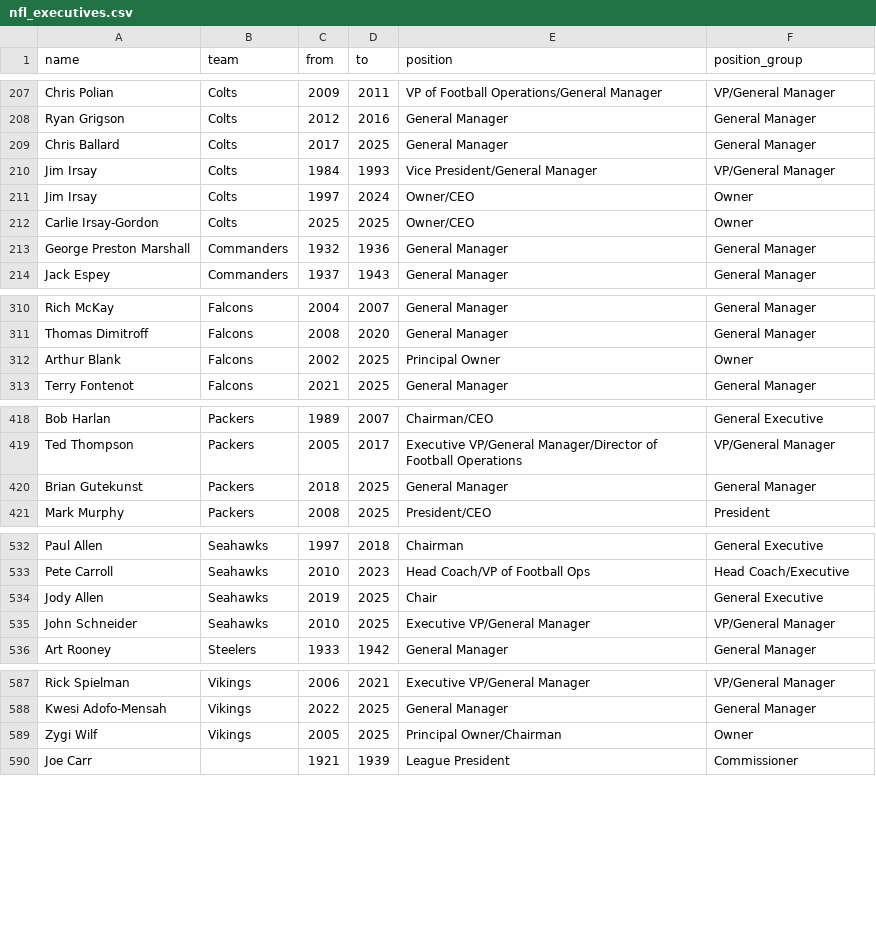
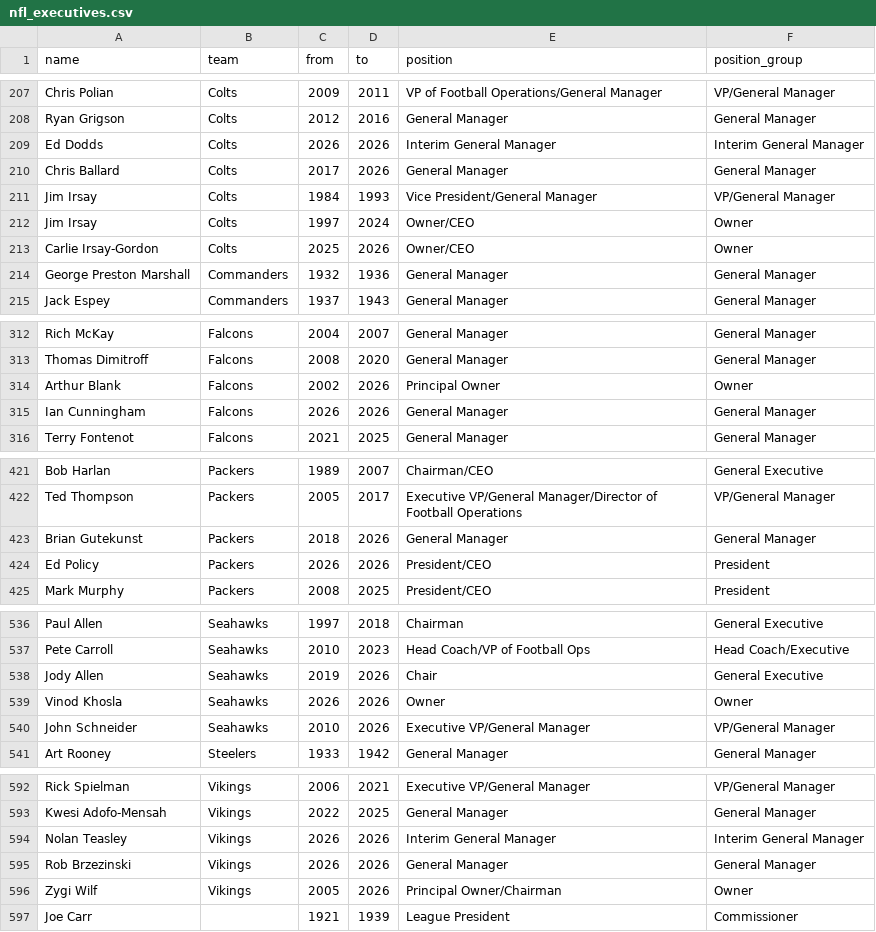
Before and after one commit to samhoppen/NFL_public, a CSV file: data/nfl_executives.csv, drawn as a sheet; only a part is shown, gaps mark what is left out; the diff covers the shown part only.

```diff
--- a/data/nfl_executives.csv
+++ b/data/nfl_executives.csv
@@ -208,6 +208,7 @@ Chris Polian,Colts,2009,2011,VP of Football Operations/General Manager,VP/Genera
 Ryan Grigson,Colts,2012,2016,General Manager,General Manager
-Chris Ballard,Colts,2017,2025,General Manager,General Manager
+Ed Dodds,Colts,2026,2026,Interim General Manager,Interim General Manager
+Chris Ballard,Colts,2017,2026,General Manager,General Manager
 Jim Irsay,Colts,1984,1993,Vice President/General Manager,VP/General Manager
 Jim Irsay,Colts,1997,2024,Owner/CEO,Owner
-Carlie Irsay-Gordon,Colts,2025,2025,Owner/CEO,Owner
+Carlie Irsay-Gordon,Colts,2025,2026,Owner/CEO,Owner
 George Preston Marshall,Commanders,1932,1936,General Manager,General Manager
@@ -311,3 +313,4 @@ Rich McKay,Falcons,2004,2007,General Manager,General Manager
 Thomas Dimitroff,Falcons,2008,2020,General Manager,General Manager
-Arthur Blank,Falcons,2002,2025,Principal Owner,Owner
+Arthur Blank,Falcons,2002,2026,Principal Owner,Owner
+Ian Cunningham,Falcons,2026,2026,General Manager,General Manager
 Terry Fontenot,Falcons,2021,2025,General Manager,General Manager
@@ -419,3 +422,4 @@ Bob Harlan,Packers,1989,2007,Chairman/CEO,General Executive
 Ted Thompson,Packers,2005,2017,Executive VP/General Manager/Director of Football Operations,VP/General Manager
-Brian Gutekunst,Packers,2018,2025,General Manager,General Manager
+Brian Gutekunst,Packers,2018,2026,General Manager,General Manager
+Ed Policy,Packers,2026,2026,President/CEO,President
 Mark Murphy,Packers,2008,2025,President/CEO,President
@@ -533,4 +537,5 @@ Paul Allen,Seahawks,1997,2018,Chairman,General Executive
 Pete Carroll,Seahawks,2010,2023,Head Coach/VP of Football Ops,Head Coach/Executive
-Jody Allen,Seahawks,2019,2025,Chair,General Executive
-John Schneider,Seahawks,2010,2025,Executive VP/General Manager,VP/General Manager
+Jody Allen,Seahawks,2019,2026,Chair,General Executive
+Vinod Khosla,Seahawks,2026,2026,Owner,Owner
+John Schneider,Seahawks,2010,2026,Executive VP/General Manager,VP/General Manager
 Art Rooney,Steelers,1933,1942,General Manager,General Manager
@@ -588,3 +593,5 @@ Rick Spielman,Vikings,2006,2021,Executive VP/General Manager,VP/General Manager
 Kwesi Adofo-Mensah,Vikings,2022,2025,General Manager,General Manager
-Zygi Wilf,Vikings,2005,2025,Principal Owner/Chairman,Owner
+Nolan Teasley,Vikings,2026,2026,Interim General Manager,Interim General Manager
+Rob Brzezinski,Vikings,2026,2026,General Manager,General Manager
+Zygi Wilf,Vikings,2005,2026,Principal Owner/Chairman,Owner
 Joe Carr,,1921,1939,League President,Commissioner
```
Also changed, not shown: 1 added row and 58 edited cells elsewhere in this file, 1 other file.
